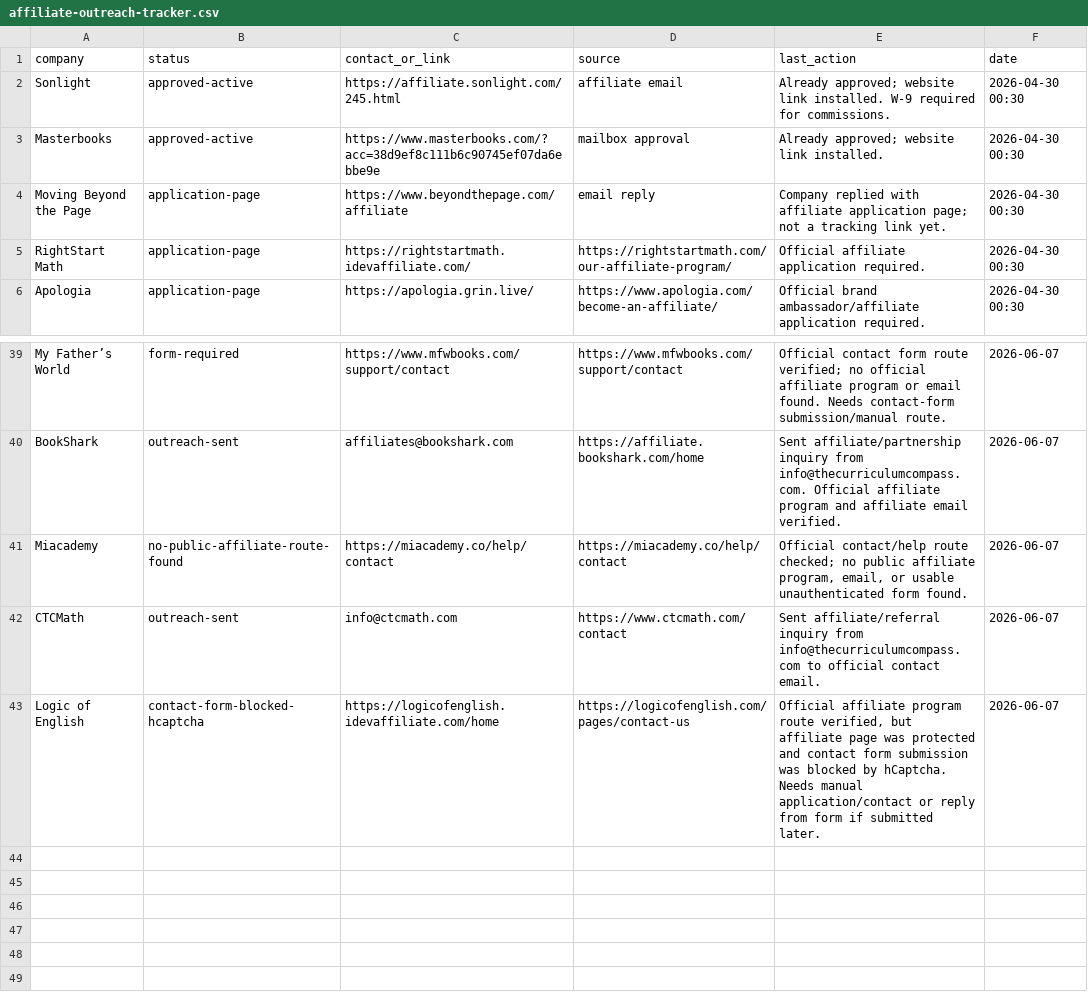
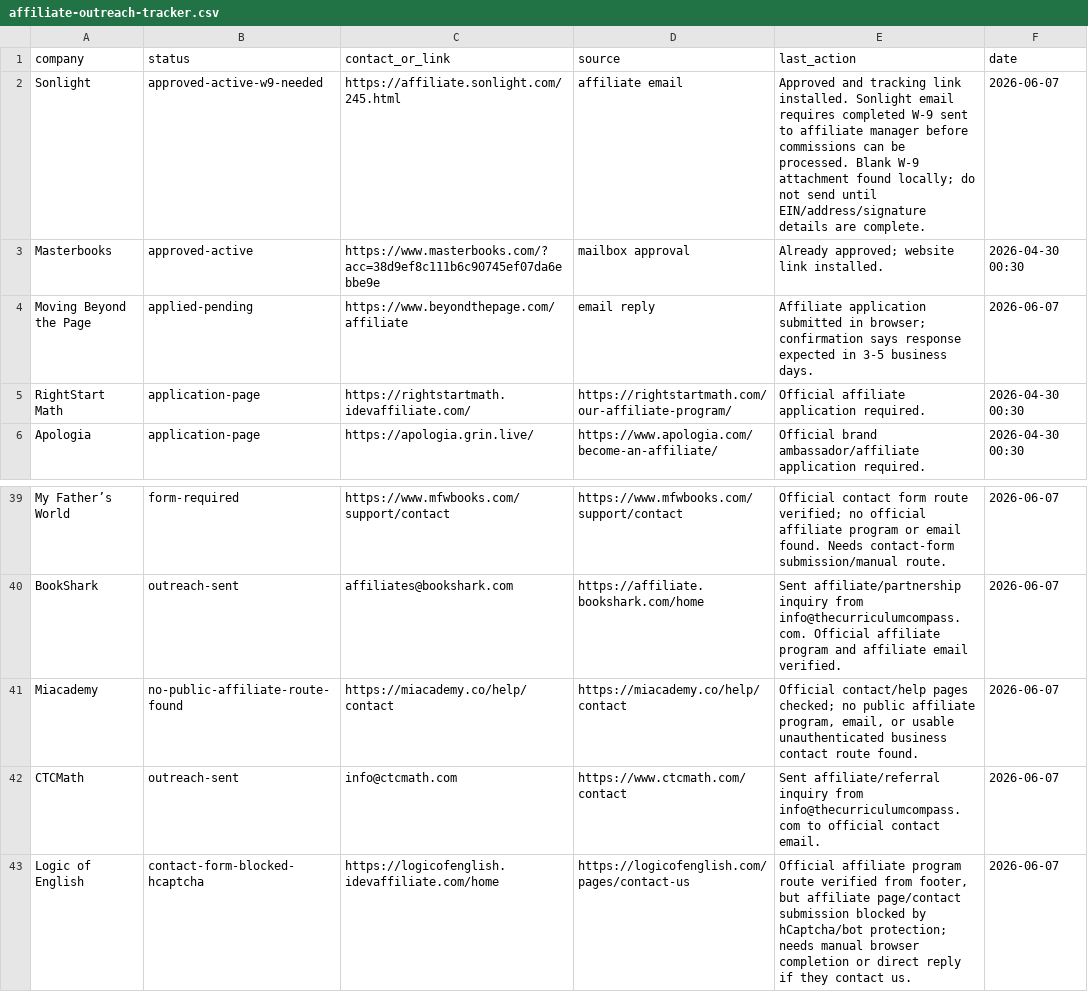
Before and after one commit to sandreu-ai/Curriculum-Compass, a CSV file: docs/affiliate-outreach-tracker.csv, drawn as a sheet; only a part is shown, gaps mark what is left out.

Commit message:
Log affiliate outreach next actions

```diff
--- a/docs/affiliate-outreach-tracker.csv
+++ b/docs/affiliate-outreach-tracker.csv
@@ -1,5 +1,5 @@
 company,status,contact_or_link,source,last_action,date
-Sonlight,approved-active,https://affiliate.sonlight.com/245.html,affiliate email,Already approved; website link installed. W-9 required for commissions.,2026-04-30 00:30
+Sonlight,approved-active-w9-needed,https://affiliate.sonlight.com/245.html,affiliate email,Approved and tracking link installed. Sonlight email requires completed W-9 sent to affiliate manager before commissions can be processed. Blank W-9 attachment found locally; do not send until EIN/address/signature details are complete.,2026-06-07
 Masterbooks,approved-active,https://www.masterbooks.com/?acc=38d9ef8c111b6c90745ef07da6ebbe9e,mailbox approval,Already approved; website link installed.,2026-04-30 00:30
-Moving Beyond the Page,application-page,https://www.beyondthepage.com/affiliate,email reply,Company replied with affiliate application page; not a tracking link yet.,2026-04-30 00:30
+Moving Beyond the Page,applied-pending,https://www.beyondthepage.com/affiliate,email reply,Affiliate application submitted in browser; confirmation says response expected in 3-5 business days.,2026-06-07
 RightStart Math,application-page,https://rightstartmath.idevaffiliate.com/,https://rightstartmath.com/our-affiliate-program/,Official affiliate application required.,2026-04-30 00:30
@@ -40,4 +40,4 @@ My Father’s World,form-required,https://www.mfwbooks.com/support/contact,https
 BookShark,outreach-sent,affiliates@bookshark.com,https://affiliate.bookshark.com/home,Sent affiliate/partnership inquiry from info@thecurriculumcompass.com. Official affiliate program and affiliate email verified.,2026-06-07
-Miacademy,no-public-affiliate-route-found,https://miacademy.co/help/contact,https://miacademy.co/help/contact,"Official contact/help route checked; no public affiliate program, email, or usable unauthenticated form found.",2026-06-07
+Miacademy,no-public-affiliate-route-found,https://miacademy.co/help/contact,https://miacademy.co/help/contact,"Official contact/help pages checked; no public affiliate program, email, or usable unauthenticated business contact route found.",2026-06-07
 CTCMath,outreach-sent,info@ctcmath.com,https://www.ctcmath.com/contact,Sent affiliate/referral inquiry from info@thecurriculumcompass.com to official contact email.,2026-06-07
-Logic of English,contact-form-blocked-hcaptcha,https://logicofenglish.idevaffiliate.com/home,https://logicofenglish.com/pages/contact-us,"Official affiliate program route verified, but affiliate page was protected and contact form submission was blocked by hCaptcha. Needs manual application/contact or reply from form if submitted later.",2026-06-07
+Logic of English,contact-form-blocked-hcaptcha,https://logicofenglish.idevaffiliate.com/home,https://logicofenglish.com/pages/contact-us,"Official affiliate program route verified from footer, but affiliate page/contact submission blocked by hCaptcha/bot protection; needs manual browser completion or direct reply if they contact us.",2026-06-07
```
Also changed, not shown: 1 other file.
